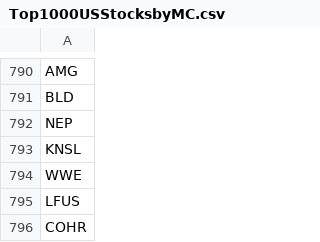
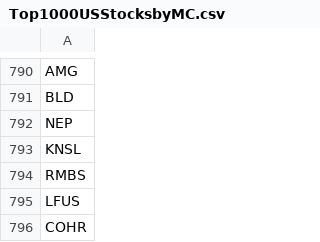
Before and after one commit to GiorgioBaz/wolf-of-happ-st, a CSV file: StockTickers/CSV/Top1000USStocksbyMC.csv, drawn as a sheet; only a part is shown, gaps mark what is left out.

Commit message:
Added in yesterday functionality, amended top US stock list and npm packages in prep for deploying

```diff
--- a/StockTickers/CSV/Top1000USStocksbyMC.csv
+++ b/StockTickers/CSV/Top1000USStocksbyMC.csv
@@ -793,3 +793,3 @@ NEP
 KNSL
-WWE
+RMBS
 LFUS
```
Also changed, not shown: 8 other files.
